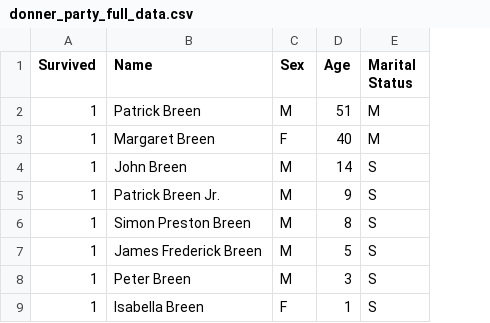
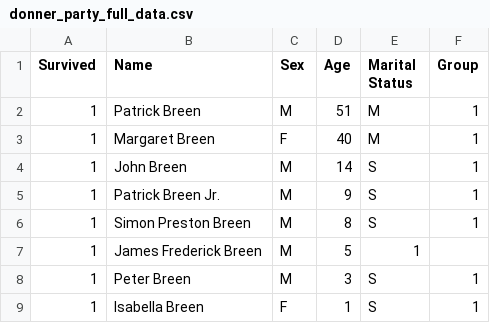
Before and after one commit to LupeHiguera/DonnerParty, a CSV file: Data/donner_party_full_data.csv, drawn as a sheet; only a part is shown; the diff names each change by its address in the sheet, - before the commit and + after, or states it on an @@ line.

```diff
--- a/Data/donner_party_full_data.csv
+++ b/Data/donner_party_full_data.csv
+column F (Group), rows 2-9: 1 | 1 | 1 | 1 | 1 |  | 1 | 1
-E7 (Marital Status): S
+E7 (Marital Status): 1
```
Also changed, not shown: 7 other files.
